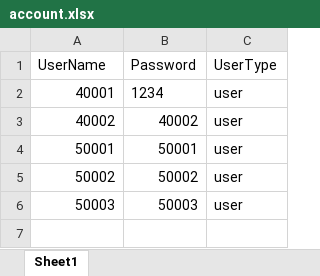
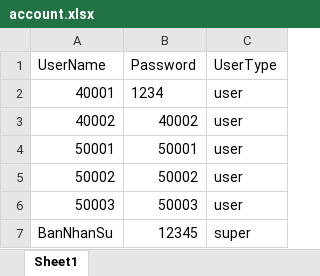
Before and after one commit to Belphegor2801/Hethongquanlylab, an Excel workbook: Hethongquanlylab/wwwroot/data/account.xlsx, sheet Sheet1, drawn as a sheet; values as stored, in another font and other column widths than the file's, no borders; the diff names each change by its address in the sheet, - before the commit and + after, or states it on an @@ line.

```diff
--- a/Hethongquanlylab/wwwroot/data/account.xlsx (sheet Sheet1)
+++ b/Hethongquanlylab/wwwroot/data/account.xlsx (sheet Sheet1)
+row 7: BanNhanSu | 12345 | super
```
Also changed, not shown: 13 other files.
